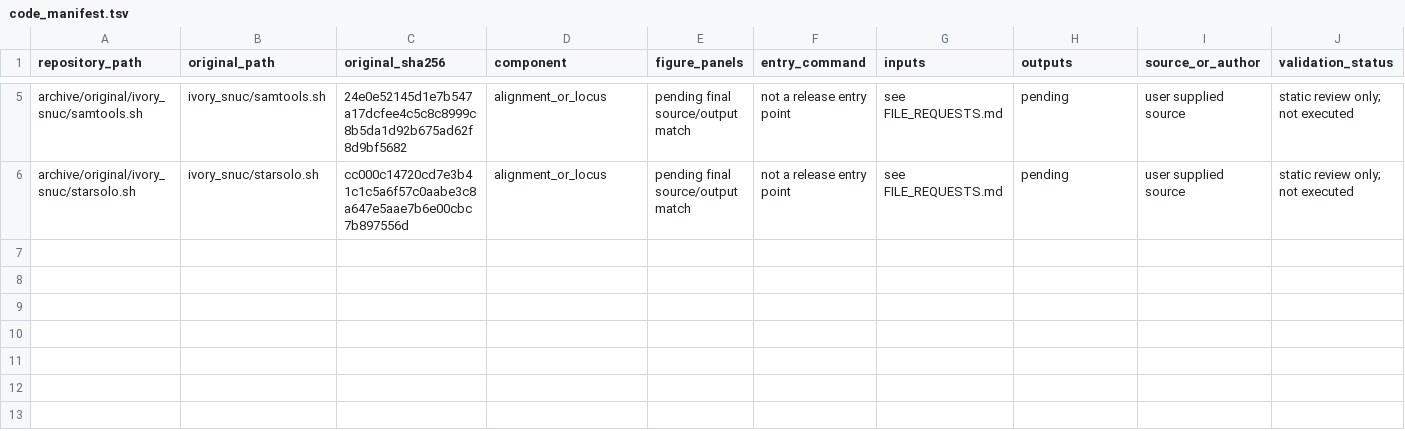
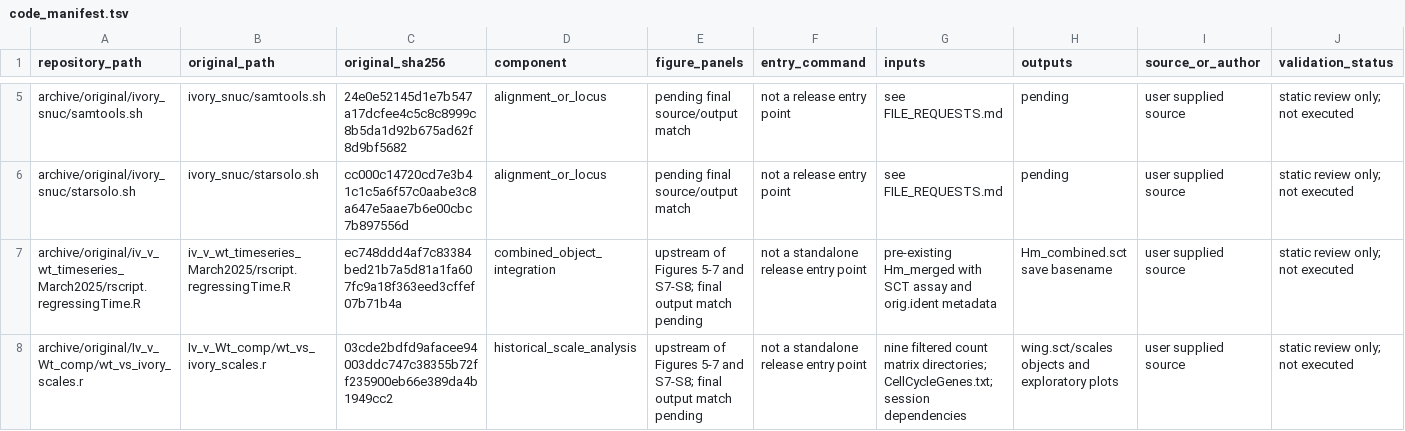
Before and after one commit to DNAcrobatics/ivory-miR193_Heliconius_snRNAseq, a TSV file: metadata/code_manifest.tsv, drawn as a sheet; only a part is shown, gaps mark what is left out.

```diff
--- a/metadata/code_manifest.tsv
+++ b/metadata/code_manifest.tsv
@@ -6 +6,3 @@ archive/original/ivory_snuc/samtools.sh	ivory_snuc/samtools.sh	24e0e52145d1e7b54
 archive/original/ivory_snuc/starsolo.sh	ivory_snuc/starsolo.sh	cc000c14720cd7e3b41c1c5a6f57c0aabe3c8a647e5aae7b6e00cbc7b897556d	alignment_or_locus	pending final source/output match	not a release entry point	see FILE_REQUESTS.md	pending	user supplied source	static review only; not executed
+archive/original/iv_v_wt_timeseries_March2025/rscript.regressingTime.R	iv_v_wt_timeseries_March2025/rscript.regressingTime.R	ec748ddd4af7c83384bed21b7a5d81a1fa607fc9a18f363eed3cffef07b71b4a	combined_object_integration	upstream of Figures 5-7 and S7-S8; final output match pending	not a standalone release entry point	pre-existing Hm_merged with SCT assay and orig.ident metadata	Hm_combined.sct save basename	user supplied source	static review only; not executed
+archive/original/Iv_v_Wt_comp/wt_vs_ivory_scales.r	Iv_v_Wt_comp/wt_vs_ivory_scales.r	03cde2bdfd9afacee94003ddc747c38355b72ff235900eb66e389da4b1949cc2	historical_scale_analysis	upstream of Figures 5-7 and S7-S8; final output match pending	not a standalone release entry point	nine filtered count matrix directories; CellCycleGenes.txt; session dependencies	wing.sct/scales objects and exploratory plots	user supplied source	static review only; not executed
```
Also changed, not shown: metadata/literal_file_references.tsv, metadata/received_source_manifest.tsv, 10 other files.
